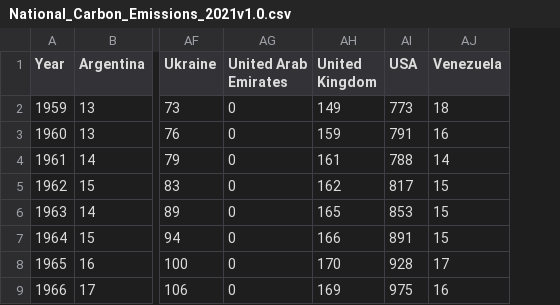
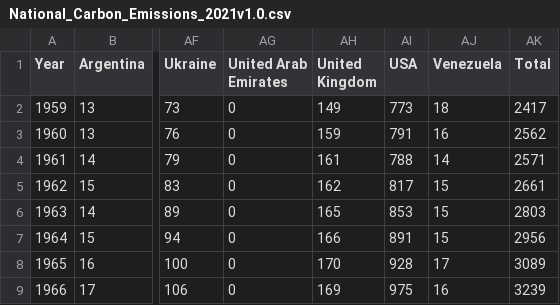
Before and after one commit to JamesLambert1986/charts-ui, a CSV file: _app/data/National_Carbon_Emissions_2021v1.0.csv, drawn as a sheet; only a part is shown, gaps mark what is left out; the diff names each change by its address in the sheet, - before the commit and + after, or states it on an @@ line.

```diff
--- a/_app/data/National_Carbon_Emissions_2021v1.0.csv
+++ b/_app/data/National_Carbon_Emissions_2021v1.0.csv
+column AK (Total), rows 2-9: 2417 | 2562 | 2571 | 2661 | 2803 | 2956 | 3089 | 3239
```
Also changed, not shown: 7 other files.
